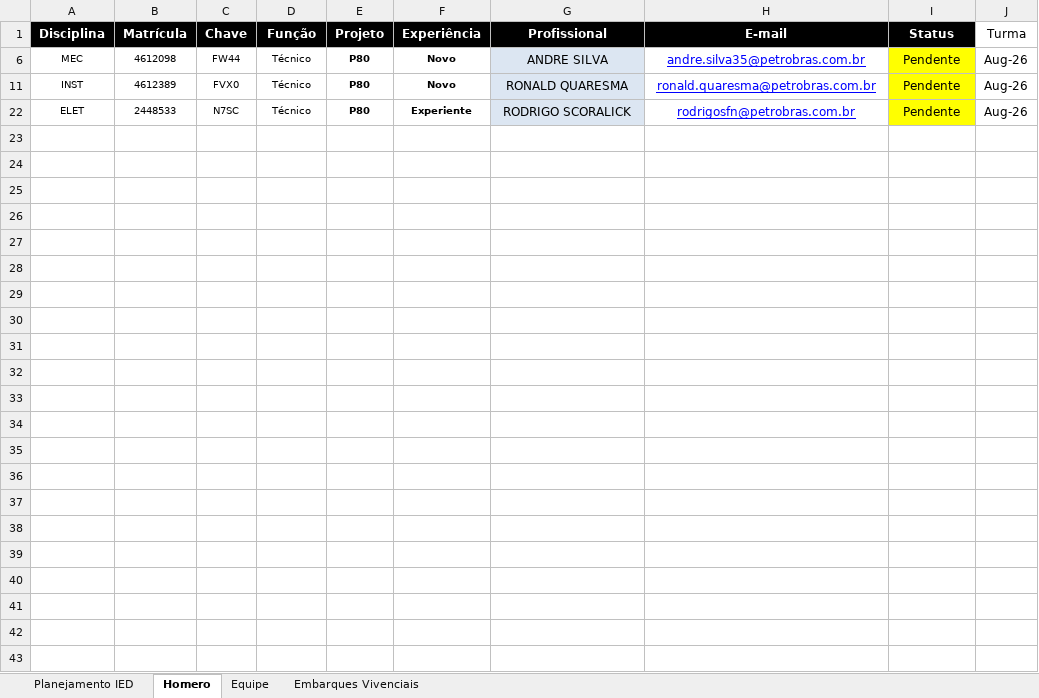
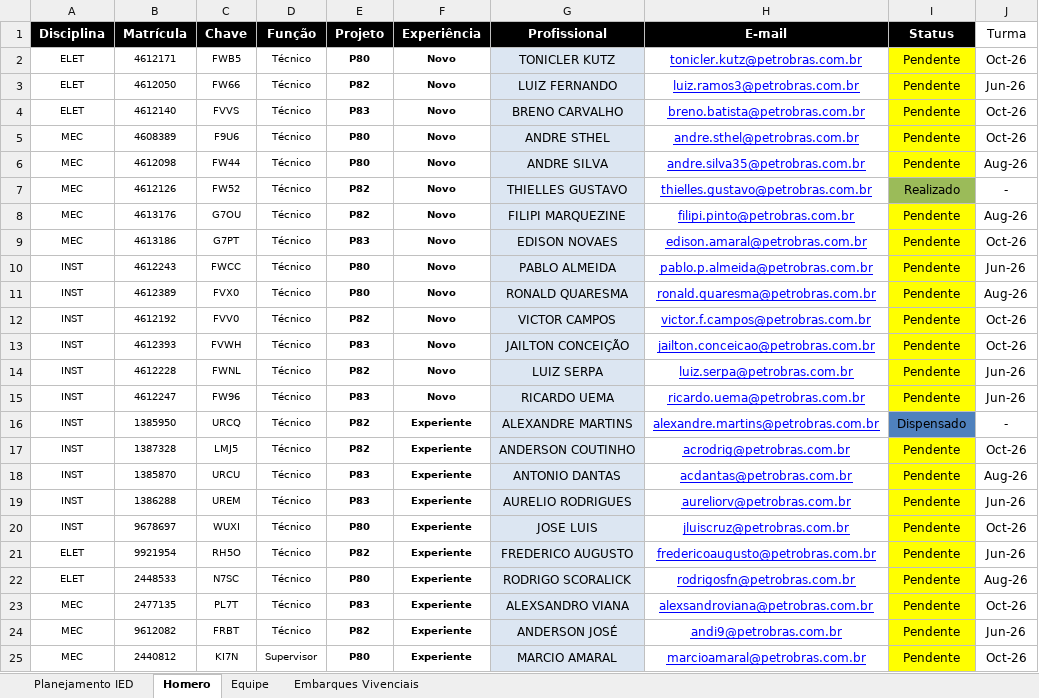
Before and after one commit to viniciussduarte/gantt_disp, an Excel workbook: Planejamento Geral.xlsx, sheet Homero, drawn as a sheet; values as stored, in another font and other column widths than the file's, no borders; conditional formats not drawn; the diff names each change by its address in the sheet, - before the commit and + after, or states it on an @@ line.

```diff
--- a/Planejamento Geral.xlsx (sheet Homero)
+++ b/Planejamento Geral.xlsx (sheet Homero)
@@ row 2 unhidden: ELET | 4612171 | FWB5 | Técnico | P80 | Novo | TONICLER KUTZ | tonicler.kutz@petrobras.com.br | Pendente | Oct-26 @@
@@ row 3 unhidden: ELET | 4612050 | FW66 | Técnico | P82 | Novo | LUIZ FERNANDO | luiz.ramos3@petrobras.com.br | Pendente | Jun-26 @@
@@ row 4 unhidden: ELET | 4612140 | FVVS | Técnico | P83 | Novo | BRENO CARVALHO | breno.batista@petrobras.com.br | Pendente | Oct-26 @@
@@ row 5 unhidden: MEC | 4608389 | F9U6 | Técnico | P80 | Novo | ANDRE STHEL | andre.sthel@petrobras.com.br | Pendente | Oct-26 @@
@@ row 7 unhidden: MEC | 4612126 | FW52 | Técnico | P82 | Novo | THIELLES GUSTAVO | thielles.gustavo@petrobras.com.br | Realizado | - @@
@@ row 8 unhidden: MEC | 4613176 | G7OU | Técnico | P82 | Novo | FILIPI MARQUEZINE | filipi.pinto@petrobras.com.br | Pendente | Aug-26 @@
@@ row 9 unhidden: MEC | 4613186 | G7PT | Técnico | P83 | Novo | EDISON NOVAES | edison.amaral@petrobras.com.br | Pendente | Oct-26 @@
@@ row 10 unhidden: INST | 4612243 | FWCC | Técnico | P80 | Novo | PABLO ALMEIDA | pablo.p.almeida@petrobras.com.br | Pendente | Jun-26 @@
@@ row 12 unhidden: INST | 4612192 | FVV0 | Técnico | P82 | Novo | VICTOR CAMPOS | victor.f.campos@petrobras.com.br | Pendente | Oct-26 @@
@@ row 13 unhidden: INST | 4612393 | FVWH | Técnico | P83 | Novo | JAILTON CONCEIÇÃO | jailton.conceicao@petrobras.com.br | Pendente | Oct-26 @@
@@ row 14 unhidden: INST | 4612228 | FWNL | Técnico | P82 | Novo | LUIZ SERPA | luiz.serpa@petrobras.com.br | Pendente | Jun-26 @@
@@ row 15 unhidden: INST | 4612247 | FW96 | Técnico | P83 | Novo | RICARDO UEMA | ricardo.uema@petrobras.com.br | Pendente | Jun-26 @@
@@ row 16 unhidden: INST | 1385950 | URCQ | Técnico | P82 | Experiente | ALEXANDRE MARTINS | alexandre.martins@petrobras.com.br | Dispensado | - @@
@@ row 17 unhidden: INST | 1387328 | LMJ5 | Técnico | P82 | Experiente | ANDERSON COUTINHO | acrodrig@petrobras.com.br | Pendente | Oct-26 @@
@@ row 18 unhidden: INST | 1385870 | URCU | Técnico | P83 | Experiente | ANTONIO DANTAS | acdantas@petrobras.com.br | Pendente | Aug-26 @@
@@ row 19 unhidden: INST | 1386288 | UREM | Técnico | P83 | Experiente | AURELIO RODRIGUES | aureliorv@petrobras.com.br | Pendente | Jun-26 @@
@@ row 20 unhidden: INST | 9678697 | WUXI | Técnico | P80 | Experiente | JOSE LUIS | jluiscruz@petrobras.com.br | Pendente | Oct-26 @@
@@ row 21 unhidden: ELET | 9921954 | RH5O | Técnico | P82 | Experiente | FREDERICO AUGUSTO | fredericoaugusto@petrobras.com.br | Pendente | Jun-26 @@
@@ row 23 unhidden: MEC | 2477135 | PL7T | Técnico | P83 | Experiente | ALEXSANDRO VIANA | alexsandroviana@petrobras.com.br | Pendente | Oct-26 @@
@@ row 24 unhidden: MEC | 9612082 | FRBT | Técnico | P82 | Experiente | ANDERSON JOSÉ | andi9@petrobras.com.br | Pendente | Jun-26 @@
@@ row 25 unhidden: MEC | 2440812 | KI7N | Supervisor | P80 | Experiente | MARCIO AMARAL | marcioamaral@petrobras.com.br | Pendente | Oct-26 @@
```
Also changed, not shown: sheet Planejamento IED, sheet Embarques Vivenciais, sheet Equipe, formulas that keep their value, hidden cells, charts or pictures, Planejamento Estaleiro.xlsx.
